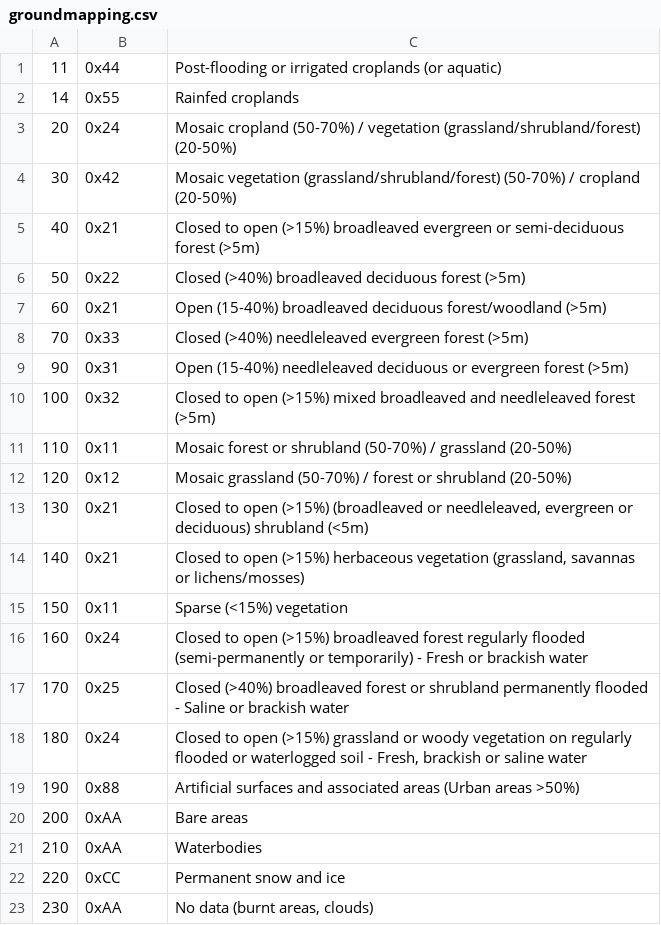
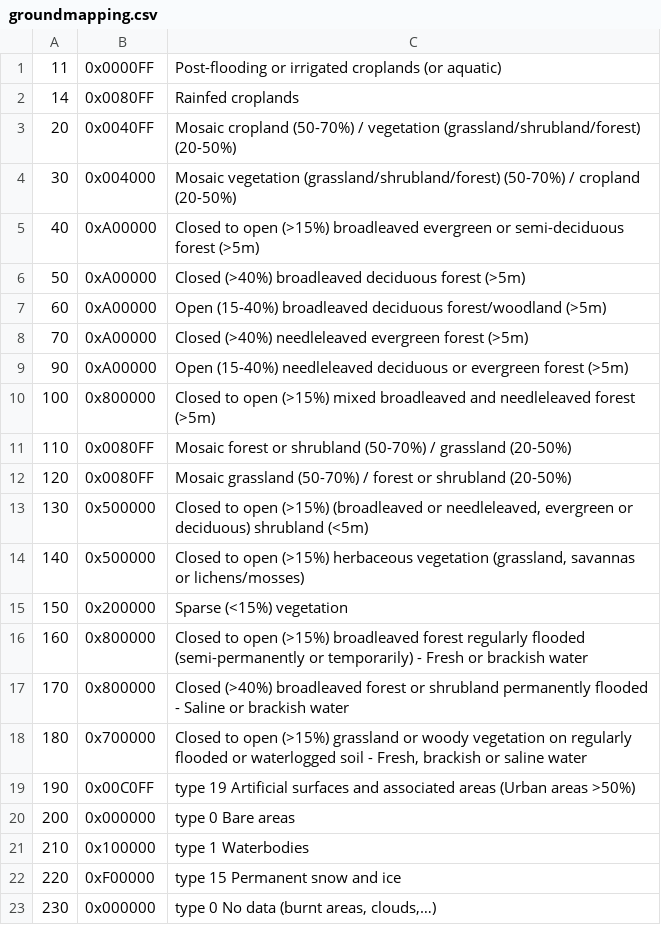
Before and after one commit to artyom-beilis/makeahmap, a CSV file: groundmapping.csv, drawn as a sheet.

Commit message:
Updates to support custom ground mapping

```diff
--- a/groundmapping.csv
+++ b/groundmapping.csv
@@ -1,23 +1,23 @@
-11,  0x44,"Post-flooding or irrigated croplands (or aquatic)"
-14,  0x55,"Rainfed croplands"
-20,  0x24,"Mosaic cropland (50-70%) / vegetation (grassland/shrubland/forest) (20-50%)"
-30,  0x42,"Mosaic vegetation (grassland/shrubland/forest) (50-70%) / cropland (20-50%) "
-40,  0x21,"Closed to open (>15%) broadleaved evergreen or semi-deciduous forest (>5m)"
-50,  0x22,"Closed (>40%) broadleaved deciduous forest (>5m)"
-60,  0x21,"Open (15-40%) broadleaved deciduous forest/woodland (>5m)"
-70,  0x33,"Closed (>40%) needleleaved evergreen forest (>5m)"
-90,  0x31,"Open (15-40%) needleleaved deciduous or evergreen forest (>5m)"
-100, 0x32,"Closed to open (>15%) mixed broadleaved and needleleaved forest (>5m)"
-110, 0x11,"Mosaic forest or shrubland (50-70%) / grassland (20-50%)"
-120, 0x12,"Mosaic grassland (50-70%) / forest or shrubland (20-50%) "
-130, 0x21,"Closed to open (>15%) (broadleaved or needleleaved, evergreen or deciduous) shrubland (<5m)"
-140, 0x21,"Closed to open (>15%) herbaceous vegetation (grassland, savannas or lichens/mosses)"
-150, 0x11,"Sparse (<15%) vegetation"
-160, 0x24,"Closed to open (>15%) broadleaved forest regularly flooded (semi-permanently or temporarily) - Fresh or brackish water"
-170, 0x25,"Closed (>40%) broadleaved forest or shrubland permanently flooded - Saline or brackish water"
-180, 0x24,"Closed to open (>15%) grassland or woody vegetation on regularly flooded or waterlogged soil - Fresh, brackish or saline water"
-190, 0x88,"Artificial surfaces and associated areas (Urban areas >50%)"
-200, 0xAA,"Bare areas"
-210, 0xAA,"Waterbodies"
-220, 0xCC,"Permanent snow and ice"
-230, 0xAA,"No data (burnt areas, clouds)"
+11,  0x0000FF,"Post-flooding or irrigated croplands (or aquatic)"
+14,  0x0080FF,"Rainfed croplands"
+20,  0x0040FF,"Mosaic cropland (50-70%) / vegetation (grassland/shrubland/forest) (20-50%)"
+30,  0x004000,"Mosaic vegetation (grassland/shrubland/forest) (50-70%) / cropland (20-50%) "
+40,  0xA00000,"Closed to open (>15%) broadleaved evergreen or semi-deciduous forest (>5m)"
+50,  0xA00000,"Closed (>40%) broadleaved deciduous forest (>5m)"
+60,  0xA00000,"Open (15-40%) broadleaved deciduous forest/woodland (>5m)"
+70,  0xA00000,"Closed (>40%) needleleaved evergreen forest (>5m)"
+90,  0xA00000,"Open (15-40%) needleleaved deciduous or evergreen forest (>5m)"
+100, 0x800000,"Closed to open (>15%) mixed broadleaved and needleleaved forest (>5m)"
+110, 0x0080FF,"Mosaic forest or shrubland (50-70%) / grassland (20-50%)"
+120, 0x0080FF,"Mosaic grassland (50-70%) / forest or shrubland (20-50%) "
+130, 0x500000,"Closed to open (>15%) (broadleaved or needleleaved, evergreen or deciduous) shrubland (<5m)"
+140, 0x500000,"Closed to open (>15%) herbaceous vegetation (grassland, savannas or lichens/mosses)"
+150, 0x200000,"Sparse (<15%) vegetation"
+160, 0x800000,"Closed to open (>15%) broadleaved forest regularly flooded (semi-permanently or temporarily) - Fresh or brackish water"
+170, 0x800000,"Closed (>40%) broadleaved forest or shrubland permanently flooded - Saline or brackish water"
+180, 0x700000,"Closed to open (>15%) grassland or woody vegetation on regularly flooded or waterlogged soil - Fresh, brackish or saline water"
+190, 0x00C0FF," type 19 Artificial surfaces and associated areas (Urban areas >50%)"
+200, 0x000000," type 0 Bare areas"
+210, 0x100000," type 1 Waterbodies"
+220, 0xF00000," type 15 Permanent snow and ice"
+230, 0x000000," type 0 No data (burnt areas, clouds,…)"
```
Also changed, not shown: 3 other files.
